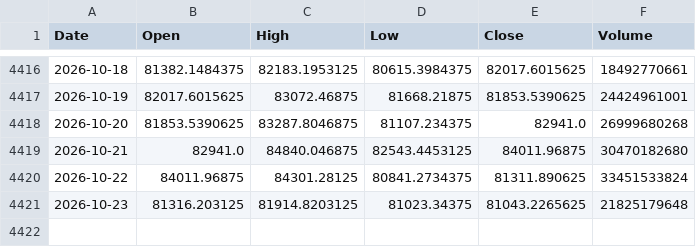
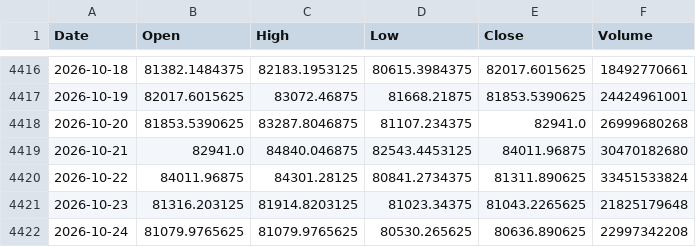
Before and after one commit to QuimEsc/ProvesInicials, a CSV file: dades_historiques/BTC-USD.csv, drawn as a sheet; only a part is shown, gaps mark what is left out; the diff names each change by its address in the sheet, - before the commit and + after, or states it on an @@ line.

```diff
--- a/dades_historiques/BTC-USD.csv
+++ b/dades_historiques/BTC-USD.csv
+row 4422: 2026-10-24 | 81079.9765625 | 81079.9765625 | 80530.265625 | 80636.890625 | 22997342208
```
Also changed, not shown: dades_historiques/GC=F.csv, 5 other files.
